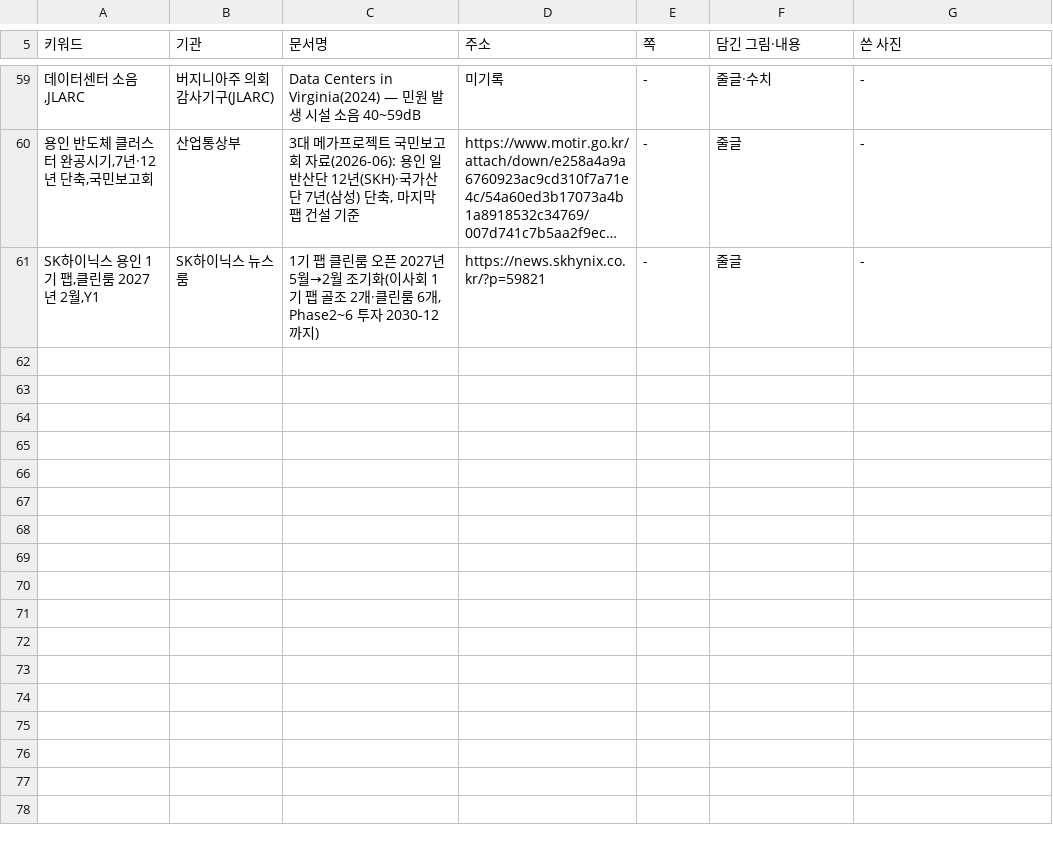
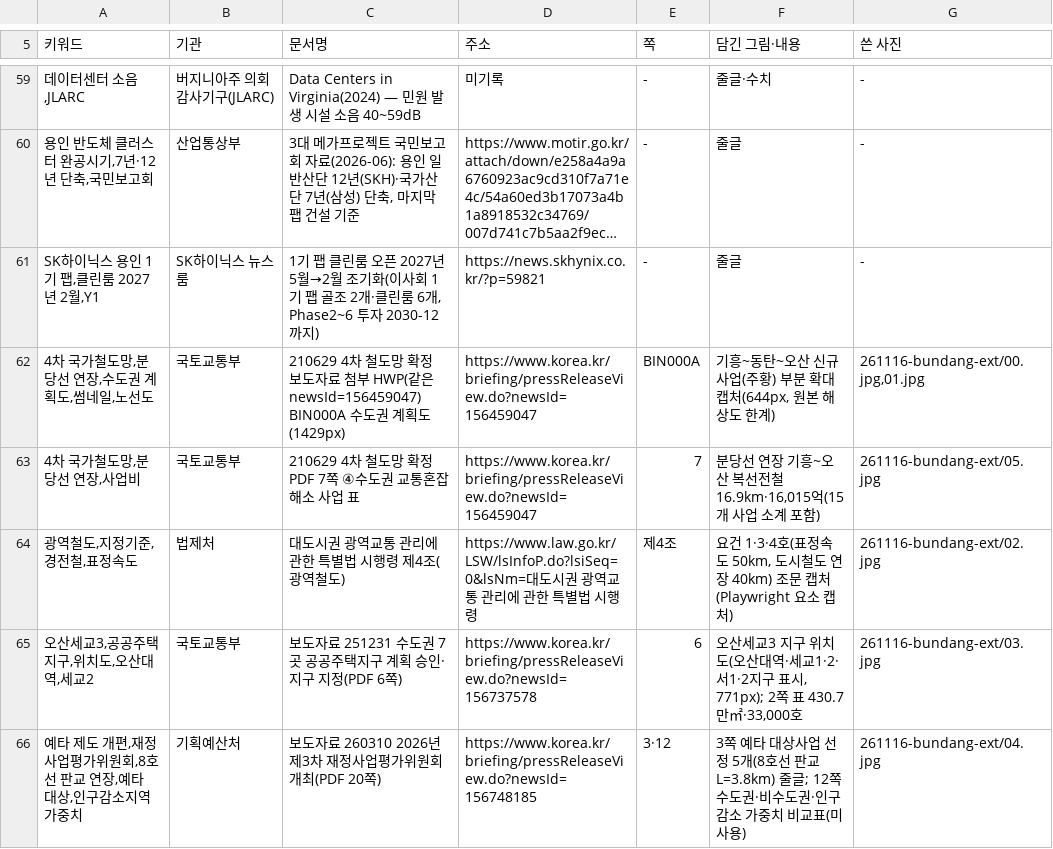
Before and after one commit to min123172317-max/blog-images, a TSV file: addressbook.tsv, drawn as a sheet; only a part is shown, gaps mark what is left out; long unchanged cells end in …; the diff names each change by its address in the sheet, - before the commit and + after, or states it on an @@ line.

```diff
--- a/addressbook.tsv
+++ b/addressbook.tsv
+row 62: 4차 국가철도망,분당선 연장,수도권 계획도,썸네일,노선도 | 국토교통부 | 210629 4차 철도망 확정 보도자료 첨부 HWP(같은 newsId=156459047) BIN000A 수도권 계획도(1429px) | https://www.korea.kr/briefing/pressReleaseView.do?newsId=156459047 | BIN000A | 기흥~동탄~오산 신규사업(주황) 부분 확대 캡처(644px, 원본 해상도 한계) | 261116-bundang-ext/00.jpg,01.jpg
+row 63: 4차 국가철도망,분당선 연장,사업비 | 국토교통부 | 210629 4차 철도망 확정 PDF 7쪽 ④수도권 교통혼잡 해소 사업 표 | https://www.korea.kr/briefing/pressReleaseView.do?newsId=156459047 | 7 | 분당선 연장 기흥~오산 복선전철 16.9km·16,015억(15개 사업 소계 포함) | 261116-bundang-ext/05.jpg
+row 64: 광역철도,지정기준,경전철,표정속도 | 법제처 | 대도시권 광역교통 관리에 관한 특별법 시행령 제4조(광역철도) | https://www.law.go.kr/LSW/lsInfoP.do?lsiSeq=0&lsNm=대도시권 광역교통 관리에 관한 특별법 시행령 | 제4조 | 요건 1·3·4호(표정속도 50km, 도시철도 연장 40km) 조문 캡처(Playwright 요소 캡처) | 261116-bundang-ext/02.jpg
+row 65: 오산세교3,공공주택지구,위치도,오산대역,세교2 | 국토교통부 | 보도자료 251231 수도권 7곳 공공주택지구 계획 승인·지구 지정(PDF 6쪽) | https://www.korea.kr/briefing/pressReleaseView.do?newsId=156737578 | 6 | 오산세교3 지구 위치도(오산대역·세교1·2·서1·2지구 표시, 771px); 2쪽 표 430.7만㎡·33,000호 | 261116-bundang-ext/03.jpg
+row 66: 예타 제도 개편,재정사업평가위원회,8호선 판교 연장,예타 대상,인구감소지역 가중치 | 기획예산처 | 보도자료 260310 2026년 제3차 재정사업평가위원회 개최(PDF 20쪽) | https://www.korea.kr/briefing/pressReleaseView.do?newsId=156748185 | 3·12 | 3쪽 예타 대상사업 선정 5개(8호선 판교 L=3.8km) 줄글; 12쪽 수도권·비수도권·인구감소 가중치 비교표(미사용) | 261116-bundang-ext/04.jpg
```
Also changed, not shown: 6 other files.
